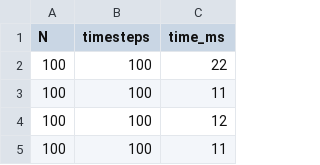
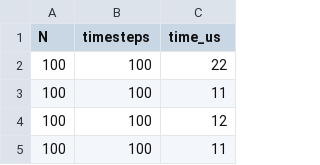
Before and after one commit to Sohaibh55/cuda_project, a CSV file: benchmarks/result_cpu.csv, drawn as a sheet; only a part is shown.

```diff
--- a/benchmarks/result_cpu.csv
+++ b/benchmarks/result_cpu.csv
@@ -1,2 +1,2 @@
-N,timesteps,time_ms
+N,timesteps,time_us
 100,100,22
```
Also changed, not shown: benchmarks/result_gpu.csv, 2 other files.
